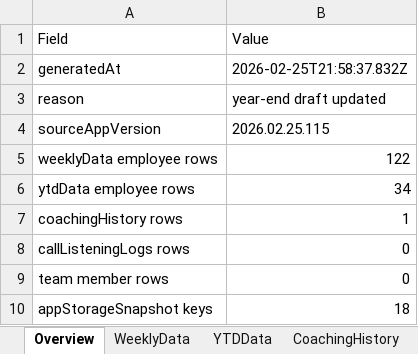
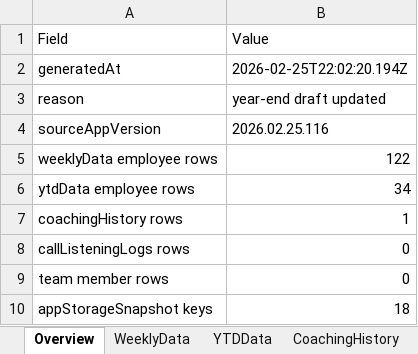
Before and after one commit to ScottK83/Development-Coaching-Tool, an Excel workbook: data/Development-Coaching-Tool.xlsx, sheet Overview, drawn as a sheet; values as stored, in another font and other column widths than the file's, no borders; the diff names each change by its address in the sheet, - before the commit and + after, or states it on an @@ line.

```diff
--- a/data/Development-Coaching-Tool.xlsx (sheet Overview)
+++ b/data/Development-Coaching-Tool.xlsx (sheet Overview)
-B2 (Value): 2026-02-25T21:58:37.832Z
+B2 (Value): 2026-02-25T22:02:20.194Z
-B4 (Value): 2026.02.25.115
+B4 (Value): 2026.02.25.116
```
Also changed, not shown: sheet AppStorage, sheet RawBackupJSON, sheet YearEndDrafts, data/call-listening-logs.xlsx.
